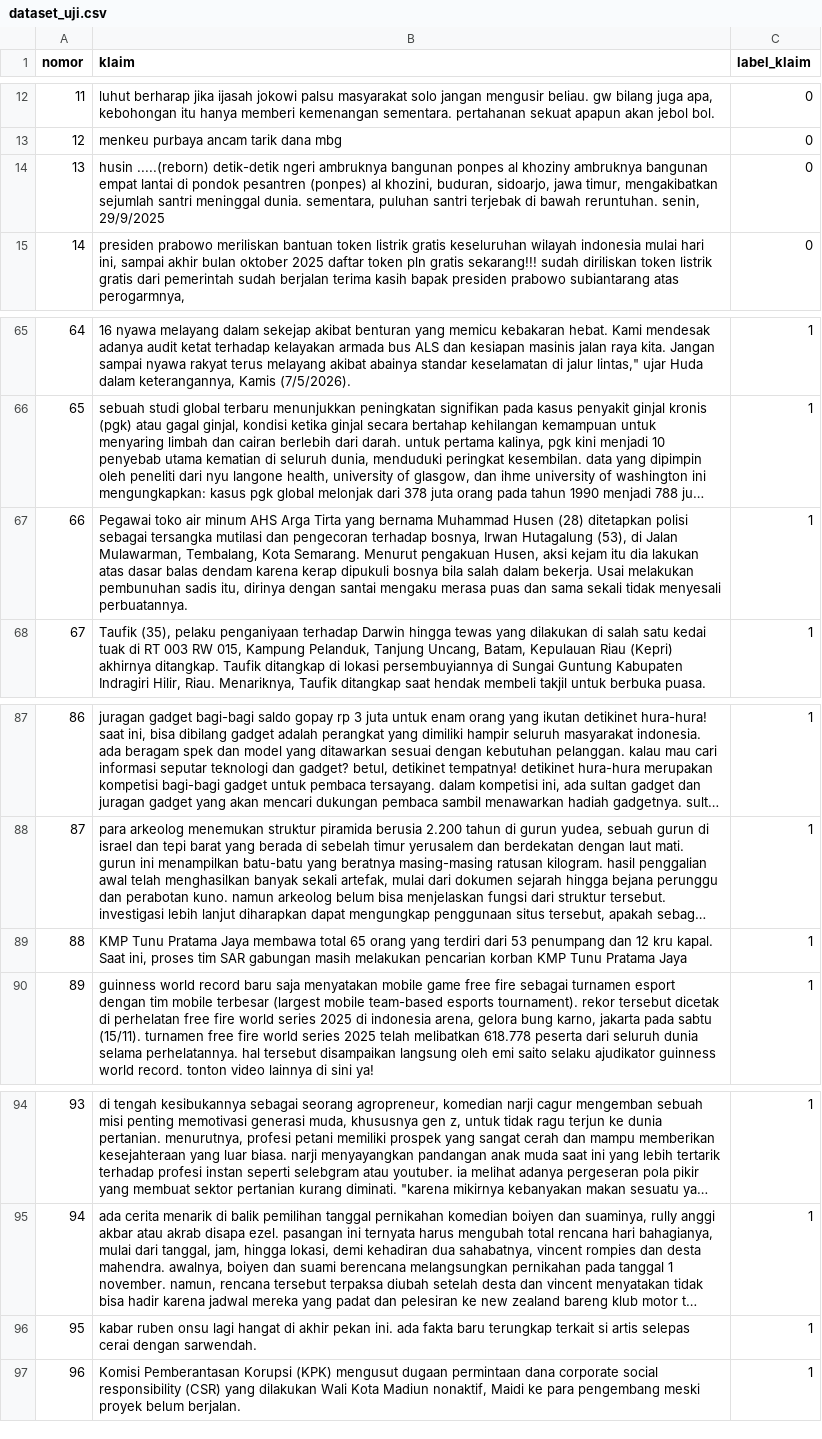
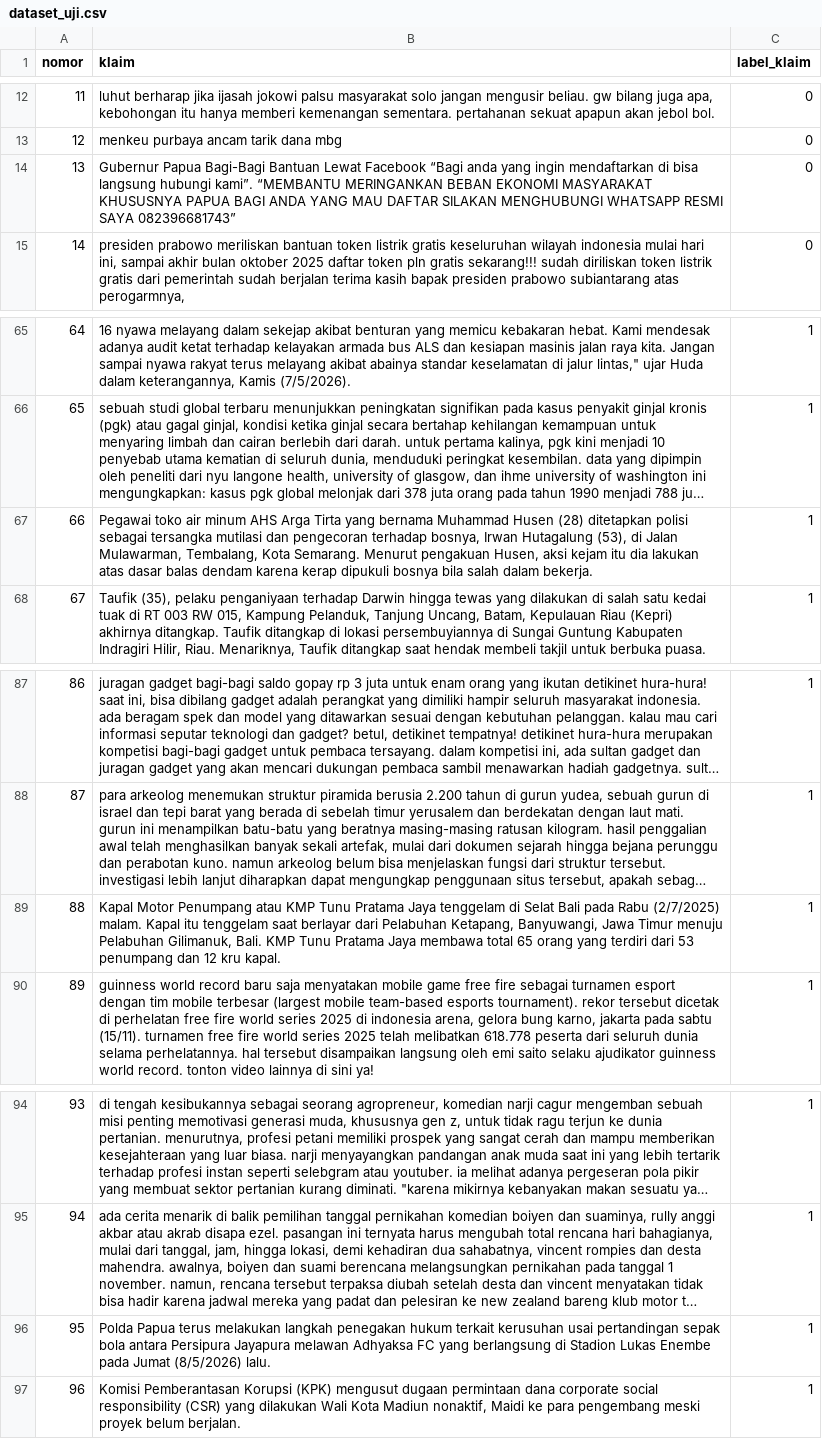
Before and after one commit to adwira/Fact-Verification, a CSV file: evaluation/dataset_uji.csv, drawn as a sheet; only a part is shown, gaps mark what is left out; long unchanged cells end in …; the diff names each change by its address in the sheet, - before the commit and + after, or states it on an @@ line.

```diff
--- a/evaluation/dataset_uji.csv
+++ b/evaluation/dataset_uji.csv
-B14 (klaim): husin .....(reborn) detik-detik ngeri ambruknya bangunan ponpes al khoziny ambruknya bangunan empat lantai di pondok pesantren (ponpes) al khozini, buduran, sidoarjo, jawa timur, mengakibatkan sejumlah santri meninggal dunia. sementara, puluhan santri terjebak di bawah reruntuhan. senin, 29/9/2025
+B14 (klaim): Gubernur Papua Bagi-Bagi Bantuan Lewat Facebook “Bagi anda yang ingin mendaftarkan di bisa langsung hubungi kami”. “MEMBANTU MERINGANKAN BEBAN EKONOMI MASYARAKAT KHUSUSNYA PAPUA BAGI ANDA YANG MAU DAFTAR SILAKAN MENGHUBUNGI WHATSAPP RESMI SAYA 082396681743”
-B67 (klaim): …dalam bekerja. Usai melakukan pembunuhan sadis itu, dirinya dengan santai mengaku merasa puas dan sama sekali tidak menyesali perbuatannya.
+B67 (klaim): …dalam bekerja.
-B89 (klaim): KMP Tunu Pratama Jaya membawa total 65 orang yang terdiri dari 53 penumpang dan 12 kru kapal. Saat ini, proses tim SAR gabungan masih melakukan pencarian korban KMP Tunu Pratama Jaya
+B89 (klaim): Kapal Motor Penumpang atau KMP Tunu Pratama Jaya tenggelam di Selat Bali pada Rabu (2/7/2025) malam. Kapal itu tenggelam saat berlayar dari Pelabuhan Ketapang, Banyuwangi, Jawa Timur menuju Pelabuhan Gilimanuk, Bali. KMP Tunu Pratama Jaya membawa total 65 orang yang terdiri dari 53 penumpang dan 12 kru kapal.
-B96 (klaim): kabar ruben onsu lagi hangat di akhir pekan ini. ada fakta baru terungkap terkait si artis selepas cerai dengan sarwendah.
+B96 (klaim): Polda Papua terus melakukan langkah penegakan hukum terkait kerusuhan usai pertandingan sepak bola antara Persipura Jayapura melawan Adhyaksa FC yang berlangsung di Stadion Lukas Enembe pada Jumat (8/5/2026) lalu.
```
Also changed, not shown: 2 other files.
